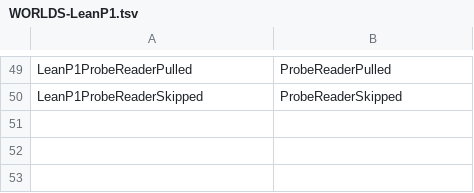
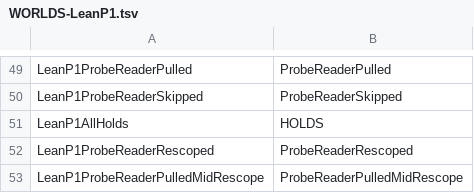
Before and after one commit to ddalton/flint, a TSV file: lean/formal/WORLDS-LeanP1.tsv, drawn as a sheet; only a part is shown, gaps mark what is left out; the diff names each change by its address in the sheet, - before the commit and + after, or states it on an @@ line.

```diff
--- a/lean/formal/WORLDS-LeanP1.tsv
+++ b/lean/formal/WORLDS-LeanP1.tsv
+row 51: LeanP1AllHolds | HOLDS
+row 52: LeanP1ProbeReaderRescoped | ProbeReaderRescoped
+row 53: LeanP1ProbeReaderPulledMidRescope | ProbeReaderPulledMidRescope
```
Also changed, not shown: 6 other files.
